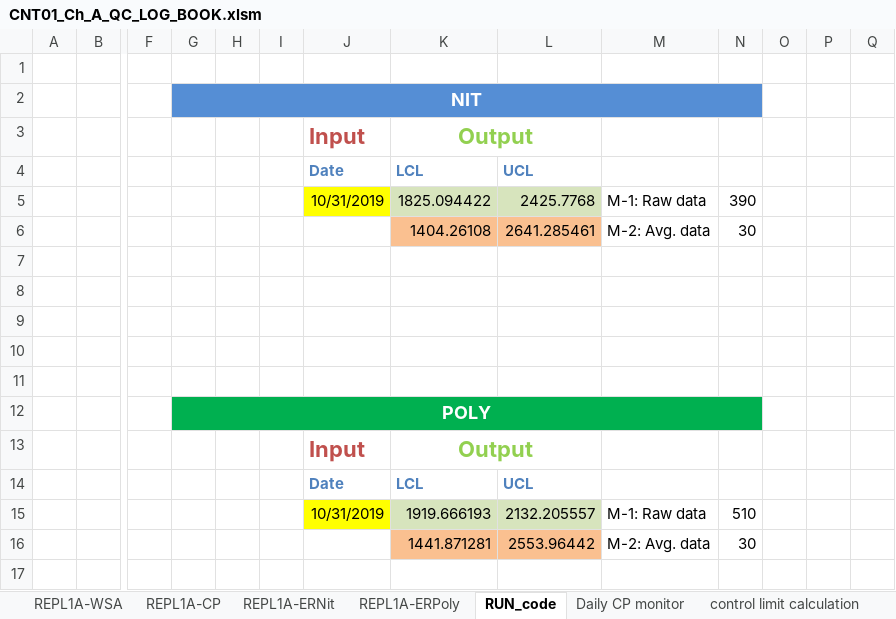
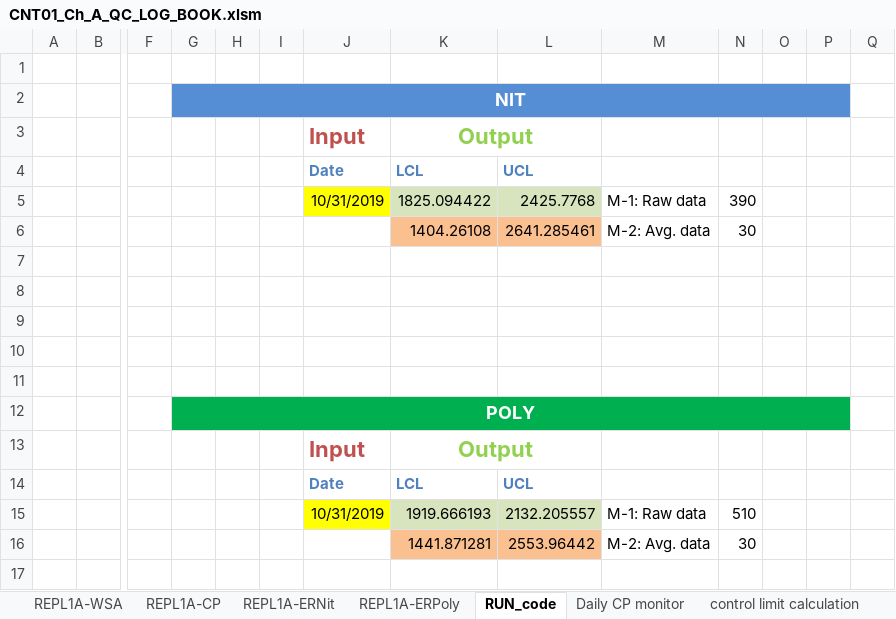
Before and after one commit to abhi3700/AutoPlot, an Excel workbook: examples/dry_etch/CNT01_Ch_A_QC_LOG_BOOK/CNT01_Ch_A_QC_LOG_BOOK.xlsm, sheet RUN_code, drawn as a sheet; only a part is shown, gaps mark what is left out; values as stored, in another font and other column widths than the file's, no borders; charts and pictures not drawn; the diff names each change by its address in the sheet, - before the commit and + after, or states it on an @@ line.

```diff
--- a/examples/dry_etch/CNT01_Ch_A_QC_LOG_BOOK/CNT01_Ch_A_QC_LOG_BOOK.xlsm (sheet RUN_code)
+++ b/examples/dry_etch/CNT01_Ch_A_QC_LOG_BOOK/CNT01_Ch_A_QC_LOG_BOOK.xlsm (sheet RUN_code)
-G2:N2 merged
+G2:P2 merged
-O2:P2 fill: none
+O2:P2 fill: #558ED5
-G12:N12 merged
+G12:P12 merged
-O12:P12 fill: none
+O12:P12 fill: #00B050
```
Also changed, not shown: charts or pictures, 1 other file.
